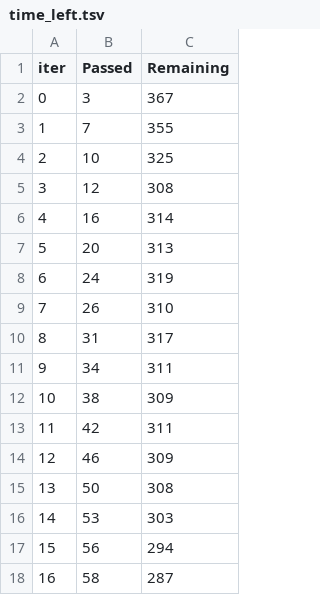
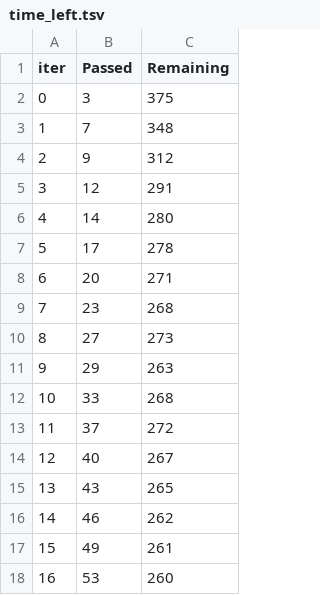
Before and after one commit to RahulHattaragi96/ML_Project_1, a TSV file: catboost_info/time_left.tsv, drawn as a sheet; only a part is shown; the diff covers the shown part only.

```diff
--- a/catboost_info/time_left.tsv
+++ b/catboost_info/time_left.tsv
@@ -1,18 +1,18 @@
 iter	Passed	Remaining
-0	3	367
-1	7	355
-2	10	325
-3	12	308
-4	16	314
-5	20	313
-6	24	319
-7	26	310
-8	31	317
-9	34	311
-10	38	309
-11	42	311
-12	46	309
-13	50	308
-14	53	303
-15	56	294
-16	58	287
+0	3	375
+1	7	348
+2	9	312
+3	12	291
+4	14	280
+5	17	278
+6	20	271
+7	23	268
+8	27	273
+9	29	263
+10	33	268
+11	37	272
+12	40	267
+13	43	265
+14	46	262
+15	49	261
+16	53	260
```
Also changed, not shown: 165 edited cells elsewhere in this file, 2 other files.
